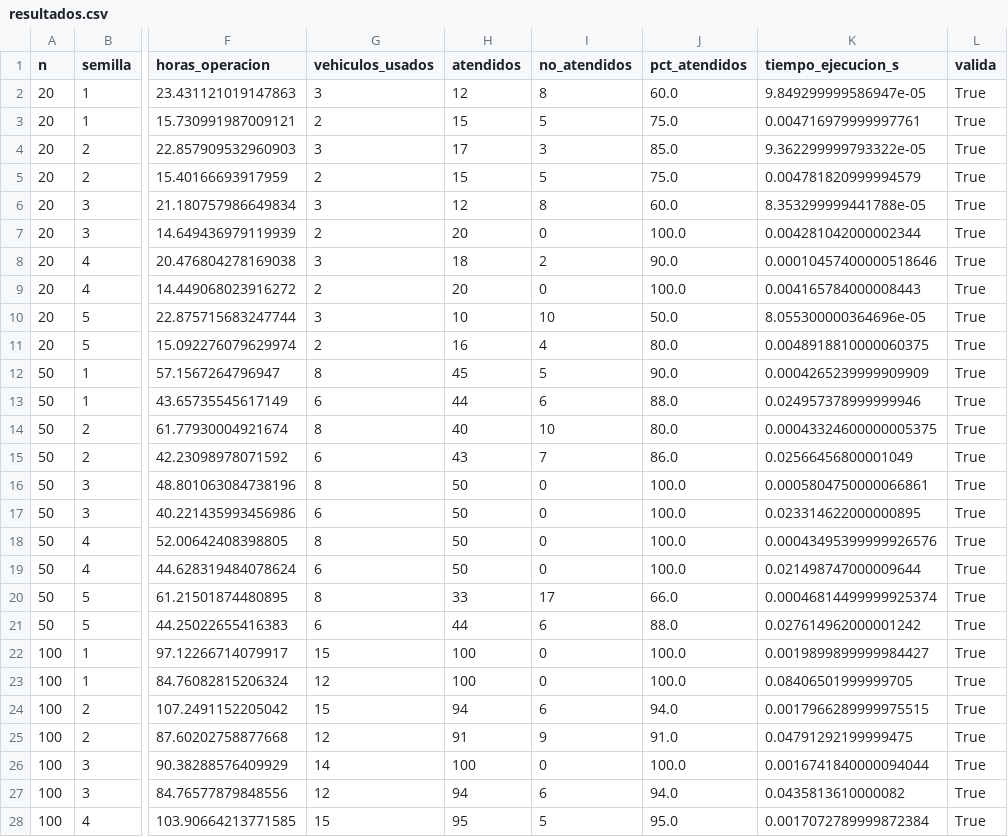
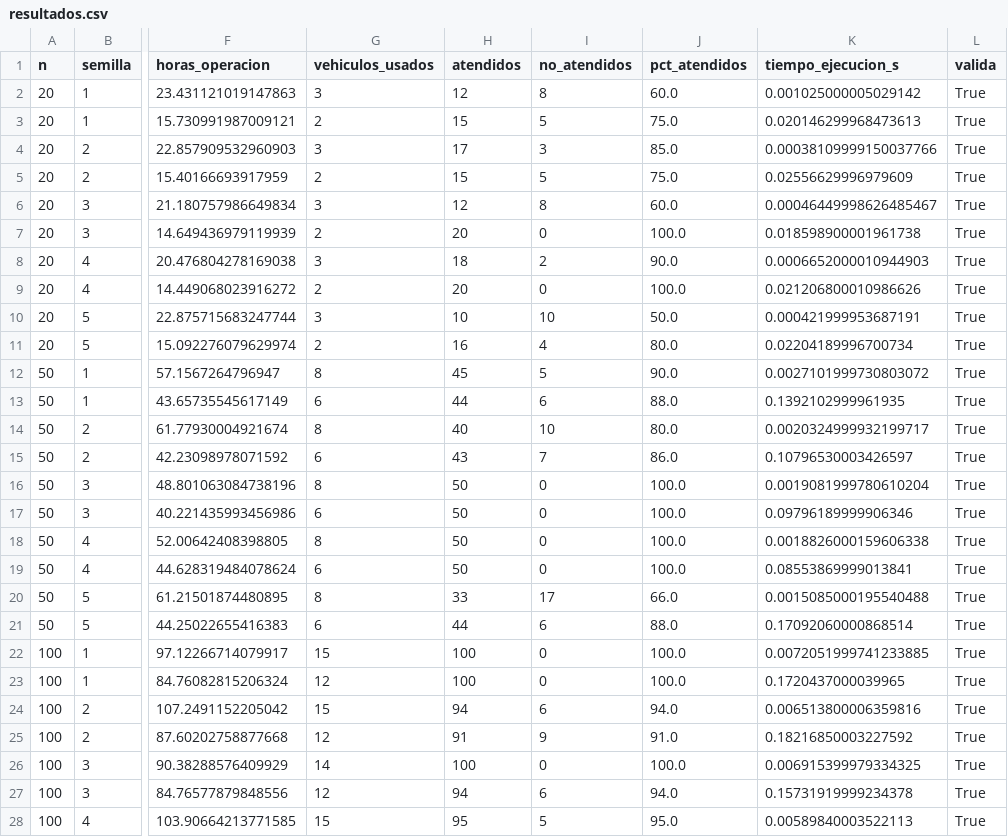
Before and after one commit to draxlergod-A/RutaOptima, a CSV file: resultados/resultados.csv, drawn as a sheet; only a part is shown, gaps mark what is left out; the diff covers the shown part only; the diff names each change by its address in the sheet, - before the commit and + after, or states it on an @@ line.

```diff
--- a/resultados/resultados.csv
+++ b/resultados/resultados.csv
-K2 (tiempo_ejecucion_s): 9.849299999586947e-05
+K2 (tiempo_ejecucion_s): 0.001025000005029142
-K3 (tiempo_ejecucion_s): 0.004716979999997761
+K3 (tiempo_ejecucion_s): 0.020146299968473613
-K4 (tiempo_ejecucion_s): 9.362299999793322e-05
+K4 (tiempo_ejecucion_s): 0.00038109999150037766
-K5 (tiempo_ejecucion_s): 0.004781820999994579
+K5 (tiempo_ejecucion_s): 0.02556629996979609
-K6 (tiempo_ejecucion_s): 8.353299999441788e-05
+K6 (tiempo_ejecucion_s): 0.00046449998626485467
-K7 (tiempo_ejecucion_s): 0.004281042000002344
+K7 (tiempo_ejecucion_s): 0.018598900001961738
-K8 (tiempo_ejecucion_s): 0.00010457400000518646
+K8 (tiempo_ejecucion_s): 0.0006652000010944903
-K9 (tiempo_ejecucion_s): 0.004165784000008443
+K9 (tiempo_ejecucion_s): 0.021206800010986626
-K10 (tiempo_ejecucion_s): 8.055300000364696e-05
+K10 (tiempo_ejecucion_s): 0.000421999953687191
-K11 (tiempo_ejecucion_s): 0.0048918810000060375
+K11 (tiempo_ejecucion_s): 0.02204189996700734
-K12 (tiempo_ejecucion_s): 0.0004265239999909909
+K12 (tiempo_ejecucion_s): 0.0027101999730803072
-K13 (tiempo_ejecucion_s): 0.024957378999999946
+K13 (tiempo_ejecucion_s): 0.1392102999961935
-K14 (tiempo_ejecucion_s): 0.00043324600000005375
+K14 (tiempo_ejecucion_s): 0.0020324999932199717
-K15 (tiempo_ejecucion_s): 0.02566456800001049
+K15 (tiempo_ejecucion_s): 0.10796530003426597
-K16 (tiempo_ejecucion_s): 0.0005804750000066861
+K16 (tiempo_ejecucion_s): 0.0019081999780610204
-K17 (tiempo_ejecucion_s): 0.023314622000000895
+K17 (tiempo_ejecucion_s): 0.09796189999906346
-K18 (tiempo_ejecucion_s): 0.00043495399999926576
+K18 (tiempo_ejecucion_s): 0.0018826000159606338
-K19 (tiempo_ejecucion_s): 0.021498747000009644
+K19 (tiempo_ejecucion_s): 0.08553869999013841
-K20 (tiempo_ejecucion_s): 0.00046814499999925374
+K20 (tiempo_ejecucion_s): 0.0015085000195540488
-K21 (tiempo_ejecucion_s): 0.027614962000001242
+K21 (tiempo_ejecucion_s): 0.17092060000868514
-K22 (tiempo_ejecucion_s): 0.0019899899999984427
+K22 (tiempo_ejecucion_s): 0.0072051999741233885
-K23 (tiempo_ejecucion_s): 0.08406501999999705
+K23 (tiempo_ejecucion_s): 0.1720437000039965
-K24 (tiempo_ejecucion_s): 0.0017966289999975515
+K24 (tiempo_ejecucion_s): 0.006513800006359816
-K25 (tiempo_ejecucion_s): 0.04791292199999475
+K25 (tiempo_ejecucion_s): 0.18216850003227592
-K26 (tiempo_ejecucion_s): 0.0016741840000094044
+K26 (tiempo_ejecucion_s): 0.006915399979334325
-K27 (tiempo_ejecucion_s): 0.0435813610000082
+K27 (tiempo_ejecucion_s): 0.15731919999234378
-K28 (tiempo_ejecucion_s): 0.0017072789999872384
+K28 (tiempo_ejecucion_s): 0.00589840003522113
```
Also changed, not shown: 23 edited cells elsewhere in this file, 11 other files.
